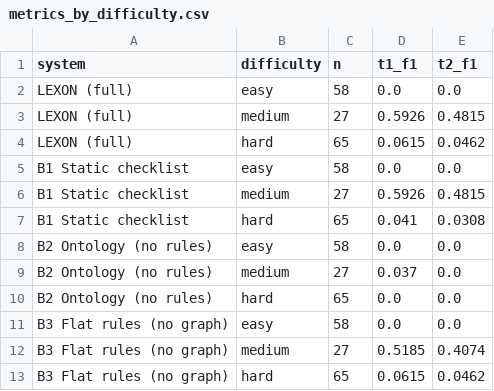
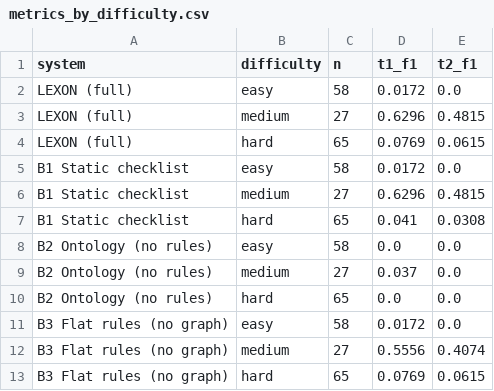
Before and after one commit to roy-saurabh/lexon-bench, a CSV file: outputs/results/metrics_by_difficulty.csv, drawn as a sheet.

Commit message:
fix: align outputs with manuscript v3 and harden placeholder checks (v1.0.2)
Issues resolved:
- table_activation_gap.md: regenerated with Corpus T1/T2 F1 + Mean-inst CI columns;
  removes stale "companion paper" phrase (now says "future work")
- reproducibility_report.md: now shows corpus TP/FP/FN counts per task and uses
  "Corpus F1" / "Mean-inst F1 95% CI" column headers to prevent CI misreading
- check_no_placeholders.py + tables.check_no_placeholders: add "companion paper",
  "real regulatory-text evaluation is reported", "[DOI", "[URL", and similar banned
  tokens; switch to lowercase normalization for case-insensitive matching
- tests: add test_outputs_do_not_claim_companion_real_text_evaluation to guard that
  no committed output contradicts the manuscript's "future work" position
- README: DOI badge updated to version-specific 10.5281/zenodo.20398201,
  table_activation_gap entry uses neutral wording (not "Table 5"), metrics.py
  description corrected to "confusion counts" (McNemar not in paper), Data
  Availability Statement DOI updated to 10.5281/zenodo.20398201
- docs/mdpi_data_availability_statement.md: DOI updated to 10.5281/zenodo.20398201

All 61 tests pass. make reproduce + make test clean.

```diff
--- a/outputs/results/metrics_by_difficulty.csv
+++ b/outputs/results/metrics_by_difficulty.csv
@@ -1,7 +1,7 @@
 system,difficulty,n,t1_f1,t2_f1
-LEXON (full),easy,58,0.0,0.0
-LEXON (full),medium,27,0.5926,0.4815
-LEXON (full),hard,65,0.0615,0.0462
-B1 Static checklist,easy,58,0.0,0.0
-B1 Static checklist,medium,27,0.5926,0.4815
+LEXON (full),easy,58,0.0172,0.0
+LEXON (full),medium,27,0.6296,0.4815
+LEXON (full),hard,65,0.0769,0.0615
+B1 Static checklist,easy,58,0.0172,0.0
+B1 Static checklist,medium,27,0.6296,0.4815
 B1 Static checklist,hard,65,0.041,0.0308
@@ -10,4 +10,4 @@ B2 Ontology (no rules),medium,27,0.037,0.0
 B2 Ontology (no rules),hard,65,0.0,0.0
-B3 Flat rules (no graph),easy,58,0.0,0.0
-B3 Flat rules (no graph),medium,27,0.5185,0.4074
-B3 Flat rules (no graph),hard,65,0.0615,0.0462
+B3 Flat rules (no graph),easy,58,0.0172,0.0
+B3 Flat rules (no graph),medium,27,0.5556,0.4074
+B3 Flat rules (no graph),hard,65,0.0769,0.0615
```
Also changed, not shown: outputs/results/metrics_synthetic.csv, 10 other files.
